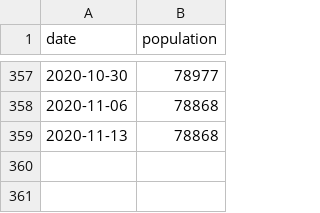
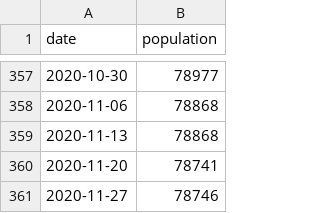
Before and after one commit to Prison-Reform-Trust/Prison-population, a CSV file: Data/prison_population.csv, drawn as a sheet; only a part is shown, gaps mark what is left out.

Commit message:
Weekly update
New data and charts for the the last two weeks.

```diff
--- a/Data/prison_population.csv
+++ b/Data/prison_population.csv
@@ -359 +359,3 @@ date,population
 2020-11-13,78868
+2020-11-20,78741
+2020-11-27,78746
```
Also changed, not shown: Data/HDC.csv, Data/female_population.csv, 3 other files.
